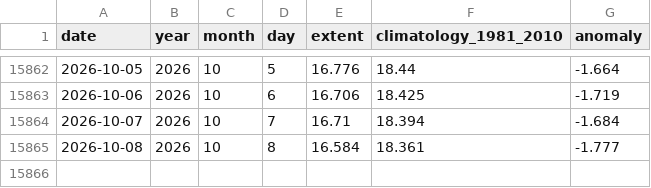
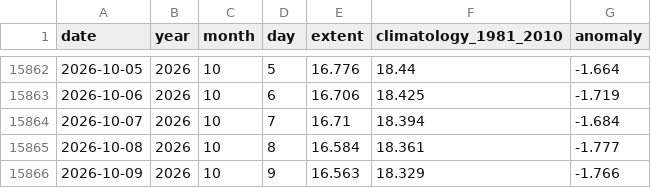
Before and after one commit to mat-tv/climate-ocean-indices, a CSV file: data/sea_ice.csv, drawn as a sheet; only a part is shown, gaps mark what is left out; the diff names each change by its address in the sheet, - before the commit and + after, or states it on an @@ line.

```diff
--- a/data/sea_ice.csv
+++ b/data/sea_ice.csv
+row 15866: 2026-10-09 | 2026 | 10 | 9 | 16.563 | 18.329 | -1.766
```
Also changed, not shown: data/mjo.csv, 16 other files.
